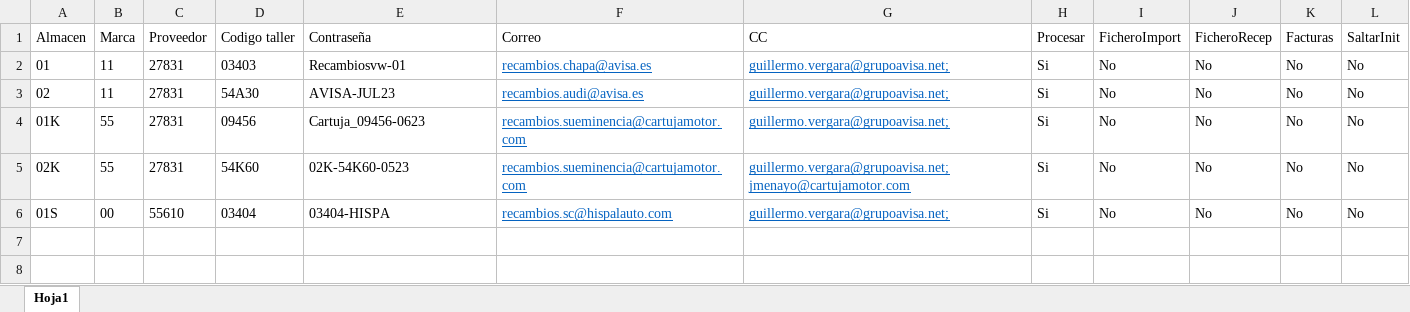
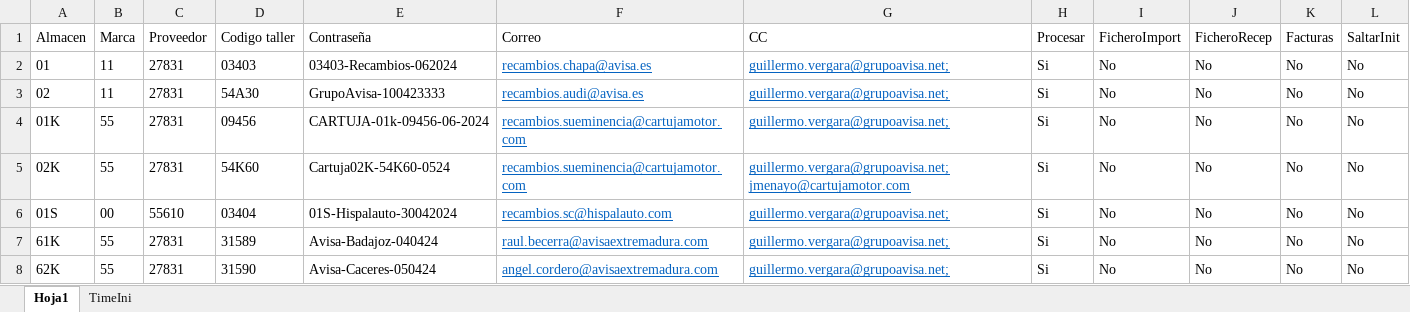
Before and after one commit to avisaRPA/EntradasFacturasET2000, an Excel workbook: Config.xlsx, sheet Hoja1, drawn as a sheet; values as stored, in another font and other column widths than the file's, no borders; table styles not drawn; the diff names each change by its address in the sheet, - before the commit and + after, or states it on an @@ line.

```diff
--- a/Config.xlsx (sheet Hoja1)
+++ b/Config.xlsx (sheet Hoja1)
+sheet tab: TimeIni
-E2 (Contraseña): Recambiosvw-01
+E2 (Contraseña): 03403-Recambios-062024
-E3 (Contraseña): AVISA-JUL23
+E3 (Contraseña): GrupoAvisa-100423333
-E4 (Contraseña): Cartuja_09456-0623
+E4 (Contraseña): CARTUJA-01k-09456-06-2024
-E5 (Contraseña): 02K-54K60-0523
+E5 (Contraseña): Cartuja02K-54K60-0524
-E6 (Contraseña): 03404-HISPA
+E6 (Contraseña): 01S-Hispalauto-30042024
+row 7: 61K | 55 | 27831 | 31589 | Avisa-Badajoz-040424 | raul.becerra@avisaextremadura.com | guillermo.vergara@grupoavisa.net; | Si | No | No | No | No
+row 8: 62K | 55 | 27831 | 31590 | Avisa-Caceres-050424 | angel.cordero@avisaextremadura.com | guillermo.vergara@grupoavisa.net; | Si | No | No | No | No
```
Also changed, not shown: DataTable.xlsx, DataTable_03404.xlsx, 18 other files.
